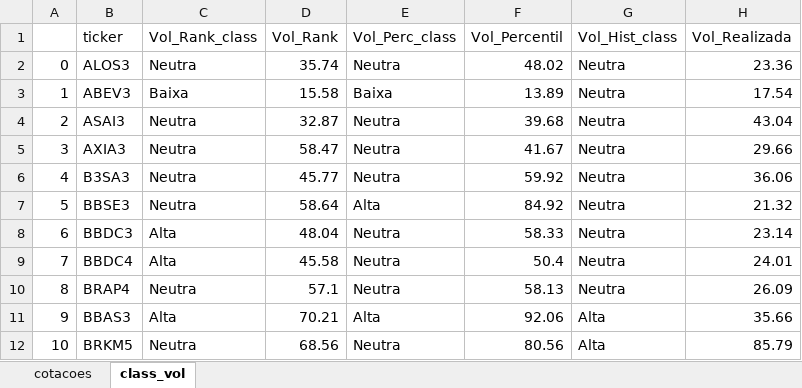
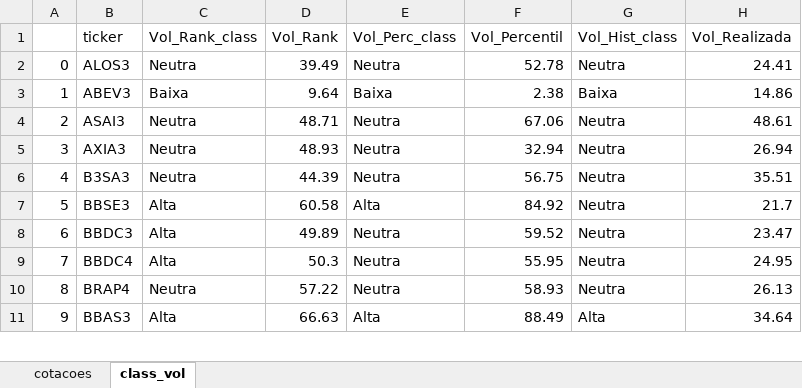
Before and after one commit to diogoraucci/dashboard_opcoes_streamlit, an Excel workbook: df_cotacoes.xlsx, sheet class_vol, drawn as a sheet; only a part is shown; values as stored, in another font and other column widths than the file's, no borders; the diff covers the shown part only; the diff names each change by its address in the sheet, - before the commit and + after, or states it on an @@ line.

```diff
--- a/df_cotacoes.xlsx (sheet class_vol)
+++ b/df_cotacoes.xlsx (sheet class_vol)
-D2 (Vol_Rank): 35.74
+D2 (Vol_Rank): 39.49
-F2 (Vol_Percentil): 48.02
+F2 (Vol_Percentil): 52.78
-H2 (Vol_Realizada): 23.36
+H2 (Vol_Realizada): 24.41
-D3 (Vol_Rank): 15.58
+D3 (Vol_Rank): 9.64
-F3 (Vol_Percentil): 13.89
+F3 (Vol_Percentil): 2.38
-G3 (Vol_Hist_class): Neutra
+G3 (Vol_Hist_class): Baixa
-H3 (Vol_Realizada): 17.54
+H3 (Vol_Realizada): 14.86
-D4 (Vol_Rank): 32.87
+D4 (Vol_Rank): 48.71
-F4 (Vol_Percentil): 39.68
+F4 (Vol_Percentil): 67.06
-H4 (Vol_Realizada): 43.04
+H4 (Vol_Realizada): 48.61
-D5 (Vol_Rank): 58.47
+D5 (Vol_Rank): 48.93
-F5 (Vol_Percentil): 41.67
+F5 (Vol_Percentil): 32.94
-H5 (Vol_Realizada): 29.66
+H5 (Vol_Realizada): 26.94
-D6 (Vol_Rank): 45.77
+D6 (Vol_Rank): 44.39
-F6 (Vol_Percentil): 59.92
+F6 (Vol_Percentil): 56.75
-H6 (Vol_Realizada): 36.06
+H6 (Vol_Realizada): 35.51
-C7 (Vol_Rank_class): Neutra
+C7 (Vol_Rank_class): Alta
-D7 (Vol_Rank): 58.64
+D7 (Vol_Rank): 60.58
-H7 (Vol_Realizada): 21.32
+H7 (Vol_Realizada): 21.7
-D8 (Vol_Rank): 48.04
+D8 (Vol_Rank): 49.89
-F8 (Vol_Percentil): 58.33
+F8 (Vol_Percentil): 59.52
-H8 (Vol_Realizada): 23.14
+H8 (Vol_Realizada): 23.47
-D9 (Vol_Rank): 45.58
+D9 (Vol_Rank): 50.3
-F9 (Vol_Percentil): 50.4
+F9 (Vol_Percentil): 55.95
-H9 (Vol_Realizada): 24.01
+H9 (Vol_Realizada): 24.95
-D10 (Vol_Rank): 57.1
+D10 (Vol_Rank): 57.22
-F10 (Vol_Percentil): 58.13
+F10 (Vol_Percentil): 58.93
-H10 (Vol_Realizada): 26.09
+H10 (Vol_Realizada): 26.13
-D11 (Vol_Rank): 70.21
+D11 (Vol_Rank): 66.63
-F11 (Vol_Percentil): 92.06
+F11 (Vol_Percentil): 88.49
-H11 (Vol_Realizada): 35.66
+H11 (Vol_Realizada): 34.64
-row 12: 10 | BRKM5 | Neutra | 68.56 | Neutra | 80.56 | Alta | 85.79
```
Also changed, not shown: 211 edited cells and row numbers in column A elsewhere in this sheet, sheet cotacoes.
